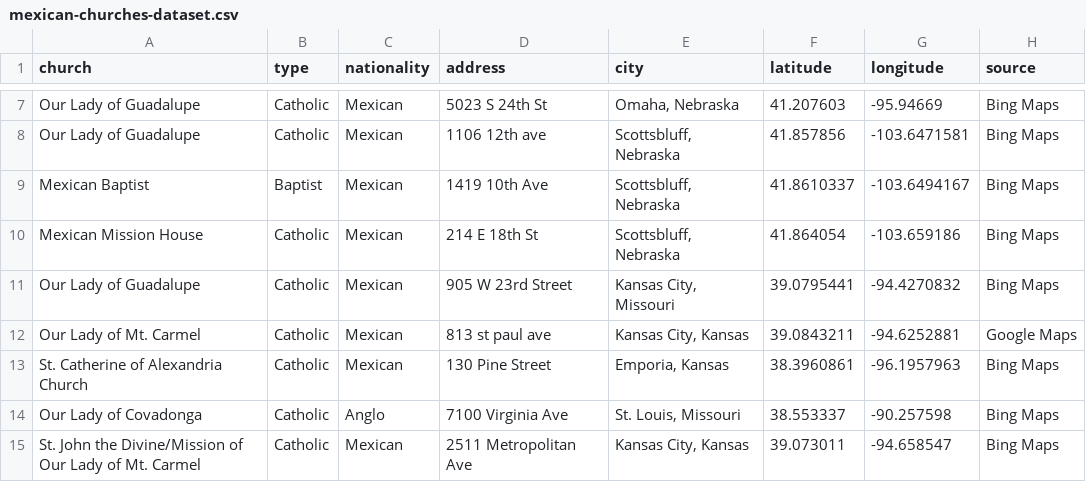
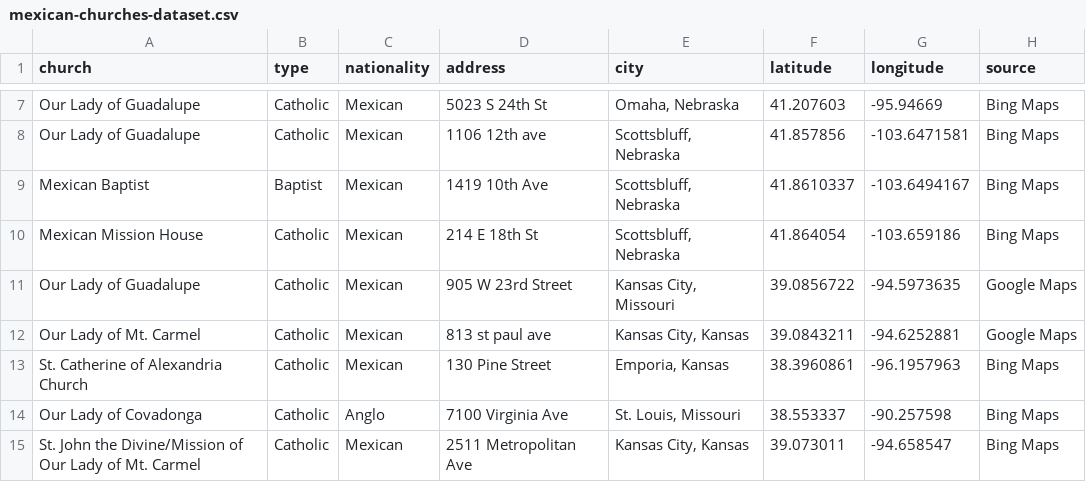
Before and after one commit to bwinston35/mapping-the-mexican-midwest, a CSV file: mexican-churches-dataset.csv, drawn as a sheet; only a part is shown, gaps mark what is left out.

Commit message:
Update mexican-churches-dataset.csv

```diff
--- a/mexican-churches-dataset.csv
+++ b/mexican-churches-dataset.csv
@@ -10,3 +10,3 @@ Mexican Baptist,Baptist,Mexican,1419 10th Ave,"Scottsbluff, Nebraska",41.8610337
 Mexican Mission House,Catholic,Mexican,214 E 18th St,"Scottsbluff, Nebraska",41.864054,-103.659186,Bing Maps
-Our Lady of Guadalupe,Catholic,Mexican,905 W 23rd Street,"Kansas City, Missouri",39.0795441,-94.4270832,Bing Maps
+Our Lady of Guadalupe,Catholic,Mexican,905 W 23rd Street,"Kansas City, Missouri",39.0856722,-94.5973635,Google Maps
 Our Lady of Mt. Carmel,Catholic,Mexican,813 st paul ave,"Kansas City, Kansas",39.0843211,-94.6252881,Google Maps
```
